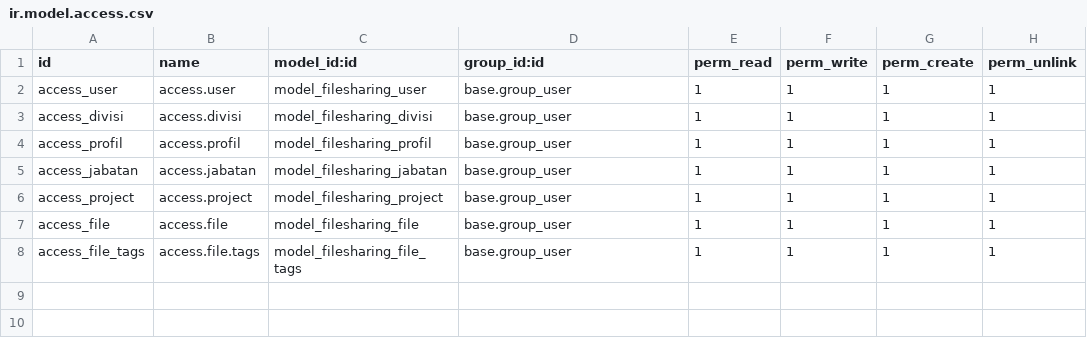
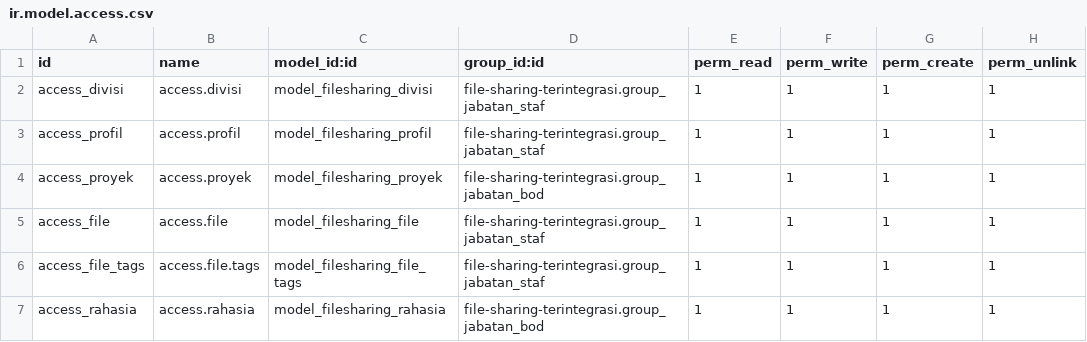
Before and after one commit to jspmarc/Akademis.id-file-sharing-terintegrasi-IF3141, a CSV file: src/security/ir.model.access.csv, drawn as a sheet.

Commit message:
update models, views, groups, security csv, and data
remove user and jabatan model; rename model project -> proyek

```diff
--- a/src/security/ir.model.access.csv
+++ b/src/security/ir.model.access.csv
@@ -1,8 +1,7 @@
 id,name,model_id:id,group_id:id,perm_read,perm_write,perm_create,perm_unlink
-access_user,access.user,model_filesharing_user,base.group_user,1,1,1,1
-access_divisi,access.divisi,model_filesharing_divisi,base.group_user,1,1,1,1
-access_profil,access.profil,model_filesharing_profil,base.group_user,1,1,1,1
-access_jabatan,access.jabatan,model_filesharing_jabatan,base.group_user,1,1,1,1
-access_project,access.project,model_filesharing_project,base.group_user,1,1,1,1
-access_file,access.file,model_filesharing_file,base.group_user,1,1,1,1
-access_file_tags,access.file.tags,model_filesharing_file_tags,base.group_user,1,1,1,1
+access_divisi,access.divisi,model_filesharing_divisi,file-sharing-terintegrasi.group_jabatan_staf,1,1,1,1
+access_profil,access.profil,model_filesharing_profil,file-sharing-terintegrasi.group_jabatan_staf,1,1,1,1
+access_proyek,access.proyek,model_filesharing_proyek,file-sharing-terintegrasi.group_jabatan_bod,1,1,1,1
+access_file,access.file,model_filesharing_file,file-sharing-terintegrasi.group_jabatan_staf,1,1,1,1
+access_file_tags,access.file.tags,model_filesharing_file_tags,file-sharing-terintegrasi.group_jabatan_staf,1,1,1,1
+access_rahasia,access.rahasia,model_filesharing_rahasia,file-sharing-terintegrasi.group_jabatan_bod,1,1,1,1
```
Also changed, not shown: 19 other files.
